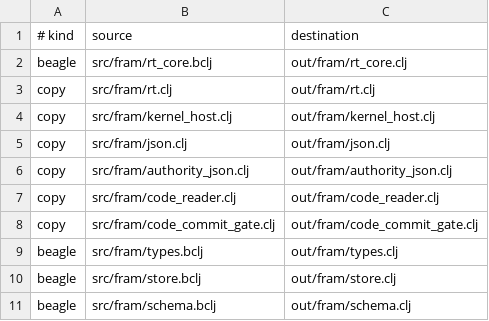
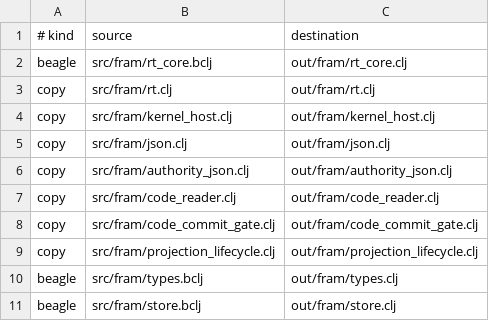
Before and after one commit to tompassarelli/fram, a TSV file: build/generated-targets.d/00-current.tsv, drawn as a sheet; only a part is shown; the shorter side is filled out with more unchanged rows; the diff names each change by its address in the sheet, - before the commit and + after, or states it on an @@ line.

Commit message:
feat: add checked projection lifecycle (019fc343-c9bf)

```diff
--- a/build/generated-targets.d/00-current.tsv
+++ b/build/generated-targets.d/00-current.tsv
+row 9: copy | src/fram/projection_lifecycle.clj | out/fram/projection_lifecycle.clj
```
Also changed, not shown: 3 other files.
